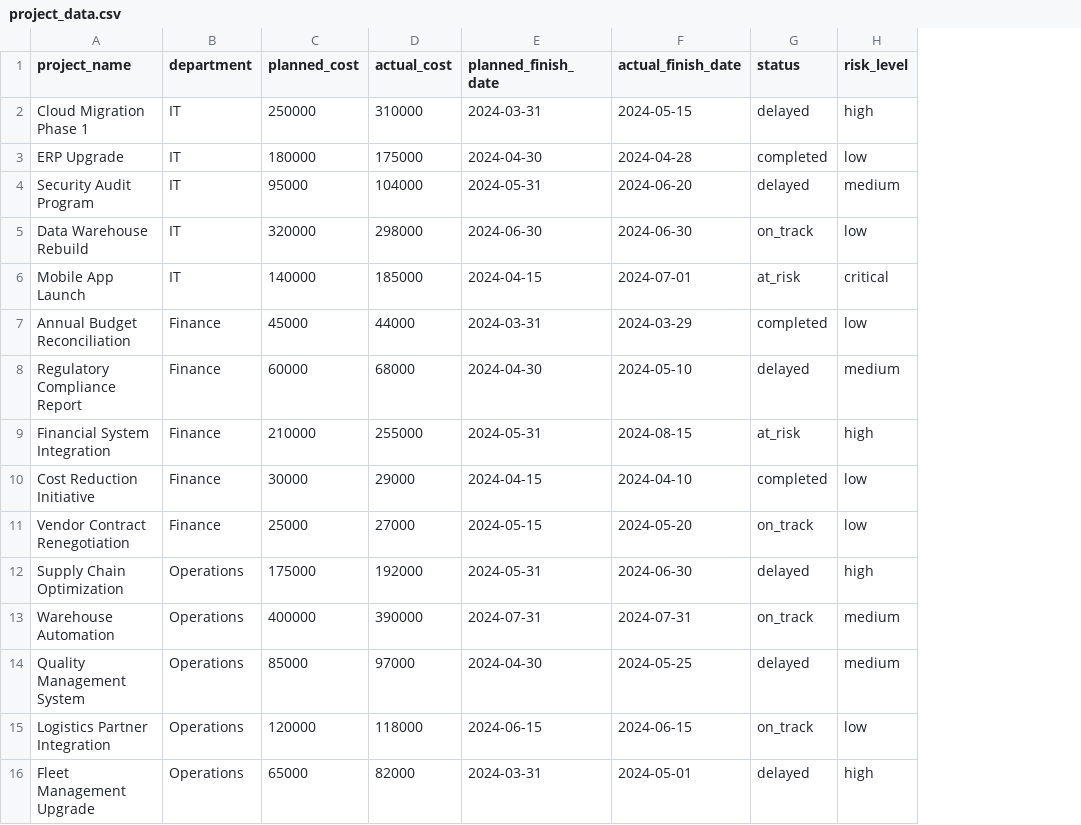
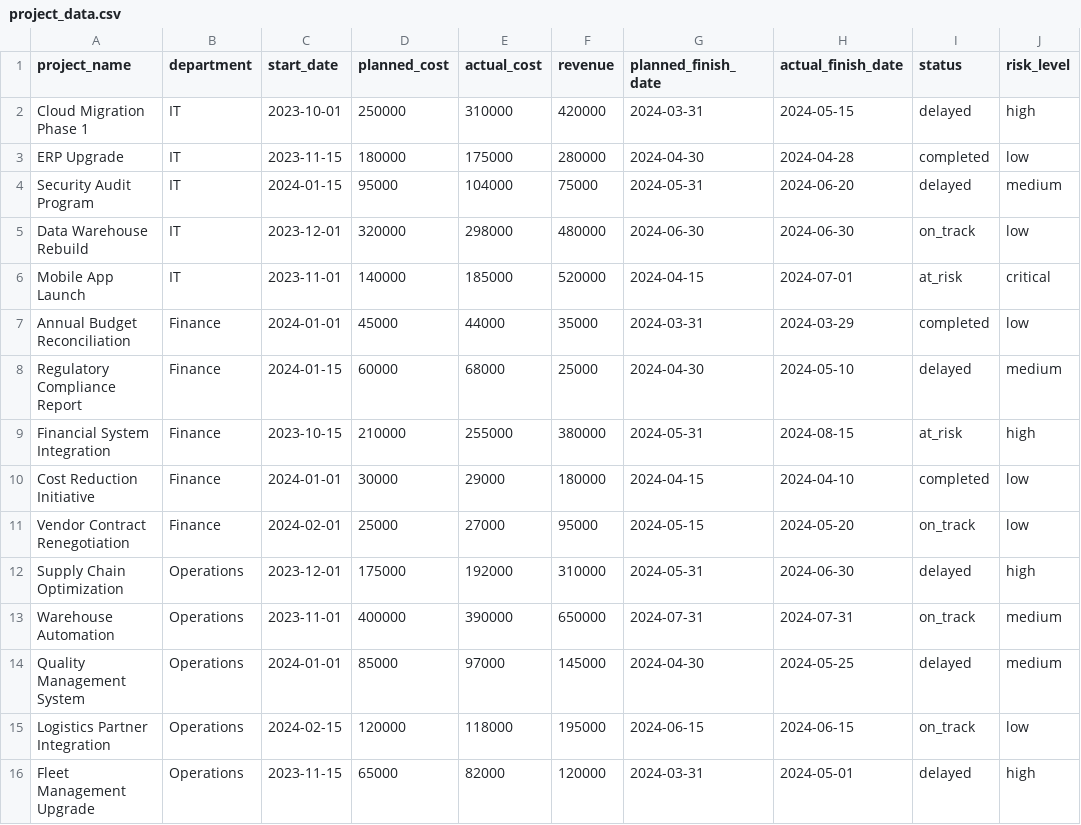
Before and after one commit to salomon1010/my-ai-project, a CSV file: data/input/project_data.csv, drawn as a sheet; only a part is shown; the diff names each change by its address in the sheet, - before the commit and + after, or states it on an @@ line.

```diff
--- a/data/input/project_data.csv
+++ b/data/input/project_data.csv
+column C (start_date), rows 2-16: 2023-10-01 | 2023-11-15 | 2024-01-15 | 2023-12-01 | 2023-11-01 | 2024-01-01 | 2024-01-15 | 2023-10-15 | 2024-01-01 | 2024-02-01 | 2023-12-01 | 2023-11-01 | 2024-01-01 | 2024-02-15 | 2023-11-15
+column F (revenue), rows 2-16: 420000 | 280000 | 75000 | 480000 | 520000 | 35000 | 25000 | 380000 | 180000 | 95000 | 310000 | 650000 | 145000 | 195000 | 120000
```
Also changed, not shown: 7 other files.
